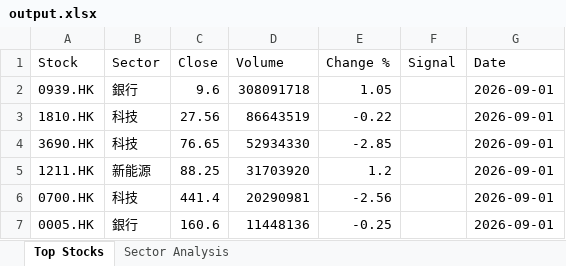
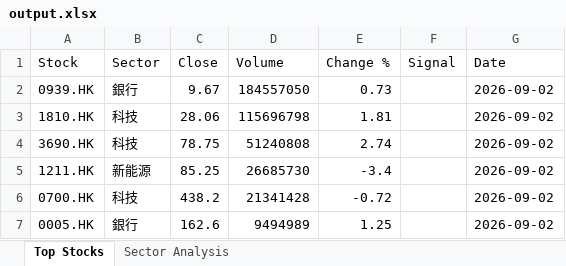
Before and after one commit to chriskkf-ai/hk_stock_analysis, an Excel workbook: data/output.xlsx, sheet Top Stocks, drawn as a sheet; values as stored, in another font and other column widths than the file's, no borders; the diff names each change by its address in the sheet, - before the commit and + after, or states it on an @@ line.

```diff
--- a/data/output.xlsx (sheet Top Stocks)
+++ b/data/output.xlsx (sheet Top Stocks)
-C2 (Close): 9.6
+C2 (Close): 9.67
-D2 (Volume): 308091718
+D2 (Volume): 184557050
-E2 (Change %): 1.05
+E2 (Change %): 0.73
-G2:G7 (Date): 2026-09-01
+G2:G7 (Date): 2026-09-02
-C3 (Close): 27.56
+C3 (Close): 28.06
-D3 (Volume): 86643519
+D3 (Volume): 115696798
-E3 (Change %): -0.22
+E3 (Change %): 1.81
-C4 (Close): 76.65
+C4 (Close): 78.75
-D4 (Volume): 52934330
+D4 (Volume): 51240808
-E4 (Change %): -2.85
+E4 (Change %): 2.74
-C5 (Close): 88.25
+C5 (Close): 85.25
-D5 (Volume): 31703920
+D5 (Volume): 26685730
-E5 (Change %): 1.2
+E5 (Change %): -3.4
-C6 (Close): 441.4
+C6 (Close): 438.2
-D6 (Volume): 20290981
+D6 (Volume): 21341428
-E6 (Change %): -2.56
+E6 (Change %): -0.72
-C7 (Close): 160.6
+C7 (Close): 162.6
-D7 (Volume): 11448136
+D7 (Volume): 9494989
-E7 (Change %): -0.25
+E7 (Change %): 1.25
```
Also changed, not shown: data/history.xlsx.
